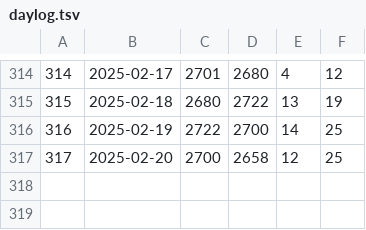
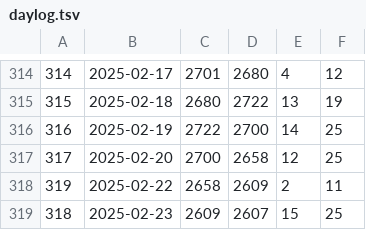
Before and after one commit to jwherring/ShellScripts, a TSV file: fifteendays/daylog.tsv, drawn as a sheet; only a part is shown, gaps mark what is left out.

Commit message:
2025-02-23

```diff
--- a/fifteendays/daylog.tsv
+++ b/fifteendays/daylog.tsv
@@ -317 +317,3 @@
 317	2025-02-20	2700	2658	12	25
+319	2025-02-22	2658	2609	2	11
+318	2025-02-23	2609	2607	15	25
```
